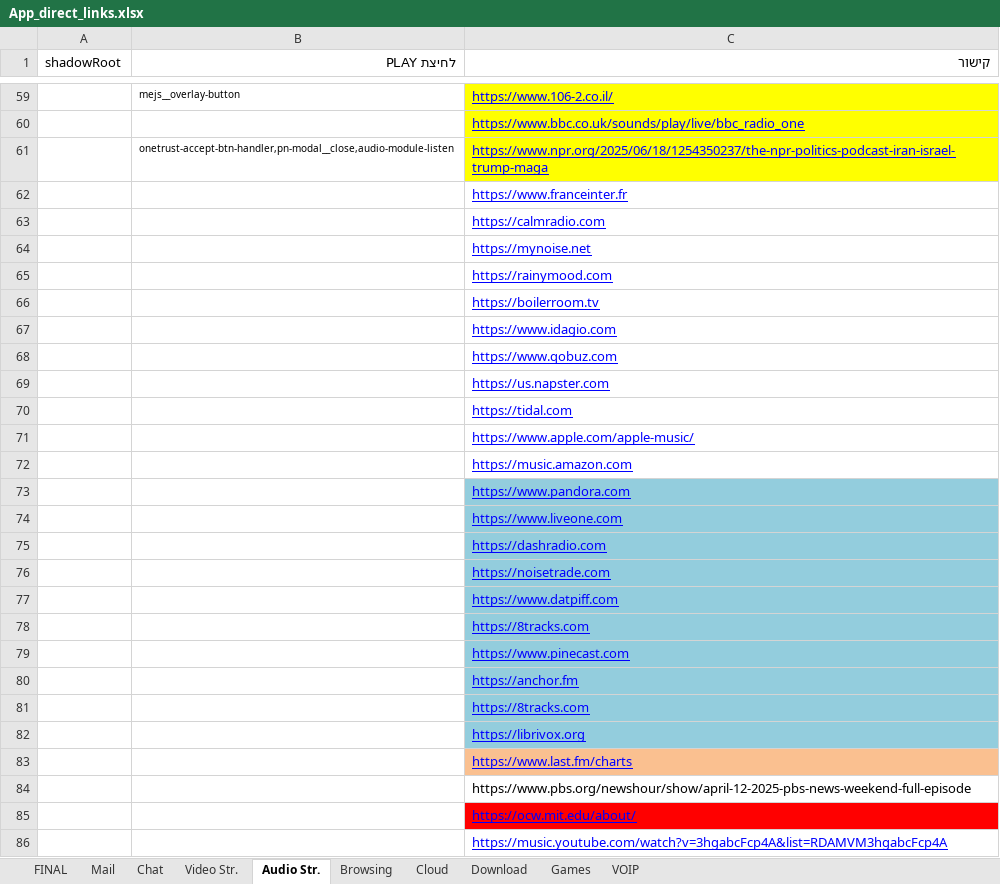
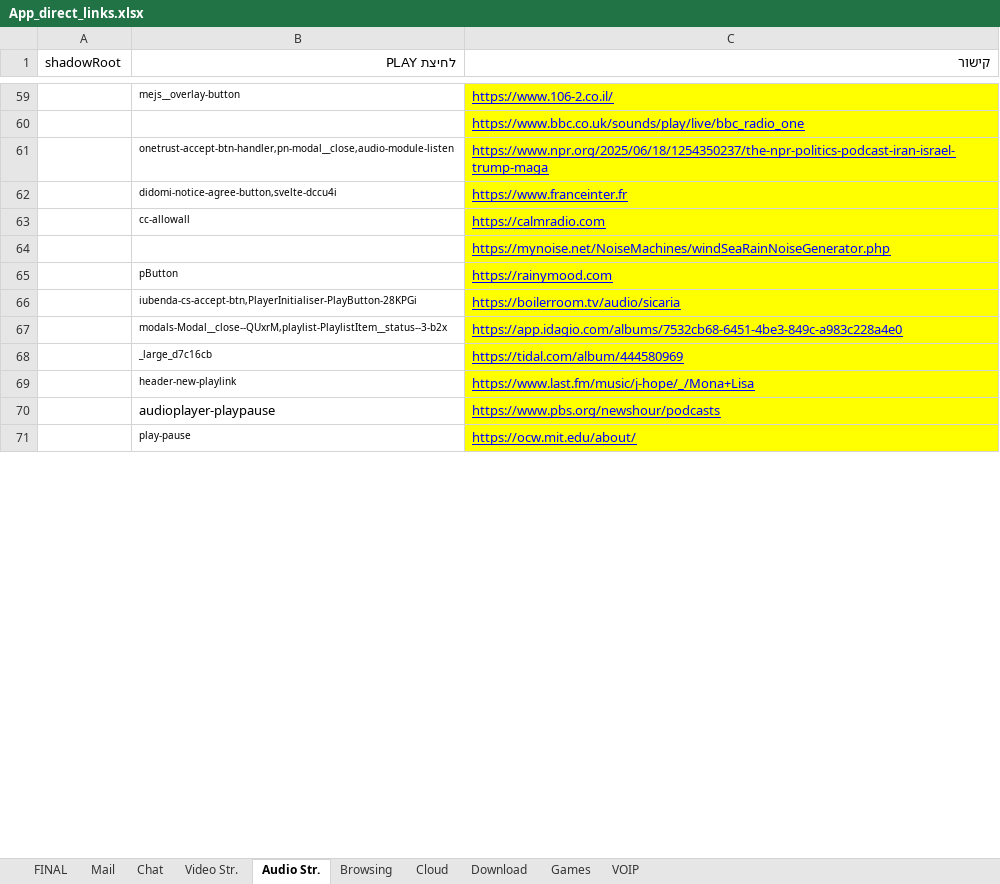
Before and after one commit to yaelrosen77/Final_Project, an Excel workbook: Crawler/App_direct_links.xlsx, sheet Audio Str., drawn as a sheet; only a part is shown, gaps mark what is left out; values as stored, in another font and other column widths than the file's, no borders; removed rows and columns are numbered as before the commit, all else as after; the diff covers the shown part only; the diff names each change by its address in the sheet, - before the commit and + after, or states it on an @@ line.

```diff
--- a/Crawler/App_direct_links.xlsx (sheet Audio Str.)
+++ b/Crawler/App_direct_links.xlsx (sheet Audio Str.)
-B62 (לחיצת PLAY): (empty)
+B62 (לחיצת PLAY): didomi-notice-agree-button,svelte-dccu4i
-C62:C65 fill: none
+C62:C65 fill: #FFFF00
-B63 (לחיצת PLAY): (empty)
+B63 (לחיצת PLAY): cc-allowall
-C64 (קישור): https://mynoise.net
+C64 (קישור): https://mynoise.net/NoiseMachines/windSeaRainNoiseGenerator.php
-B65 (לחיצת PLAY): (empty)
+B65 (לחיצת PLAY): pButton
-row 66:  |  | https://boilerroom.tv
-row 67:  |  | https://www.idagio.com
-row 68:  |  | https://www.qobuz.com
-row 69:  |  | https://us.napster.com
-row 70:  |  | https://tidal.com
-row 71:  |  | https://www.apple.com/apple-music/
-row 72:  |  | https://music.amazon.com
-row 73:  |  | https://www.pandora.com
-row 74:  |  | https://www.liveone.com
-row 75:  |  | https://dashradio.com
-row 76:  |  | https://noisetrade.com
-row 77:  |  | https://www.datpiff.com
-row 78:  |  | https://8tracks.com
-row 79:  |  | https://www.pinecast.com
-row 80:  |  | https://anchor.fm
-row 81:  |  | https://8tracks.com
-row 82:  |  | https://librivox.org
-row 83:  |  | https://www.last.fm/charts
-row 84:  |  | https://www.pbs.org/newshour/show/april-12-2025-pbs-news-weekend-full-episode
+row 66:  | iubenda-cs-accept-btn,PlayerInitialiser-PlayButton-28KPGi | https://boilerroom.tv/audio/sicaria
+row 67:  | modals-Modal__close--QUxrM,playlist-PlaylistItem__status--3-b2x | https://app.idagio.com/albums/7532cb68-6451-4be3-849c-a983c228a4e0
+row 68:  | _large_d7c16cb | https://tidal.com/album/444580969
+row 69:  | header-new-playlink | https://www.last.fm/music/j-hope/_/Mona+Lisa
+row 70:  | audioplayer-playpause | https://www.pbs.org/newshour/podcasts
-B71 (לחיצת PLAY): (empty)
+B71 (לחיצת PLAY): play-pause
-C71 fill: #FF0000
+C71 fill: #FFFF00
-row 86:  |  | https://music.youtube.com/watch?v=3hgabcFcp4A&list=RDAMVM3hgabcFcp4A
```
Also changed, not shown: 1 added row elsewhere in this sheet, sheet Games, sheet Video Str., 3 other files.
